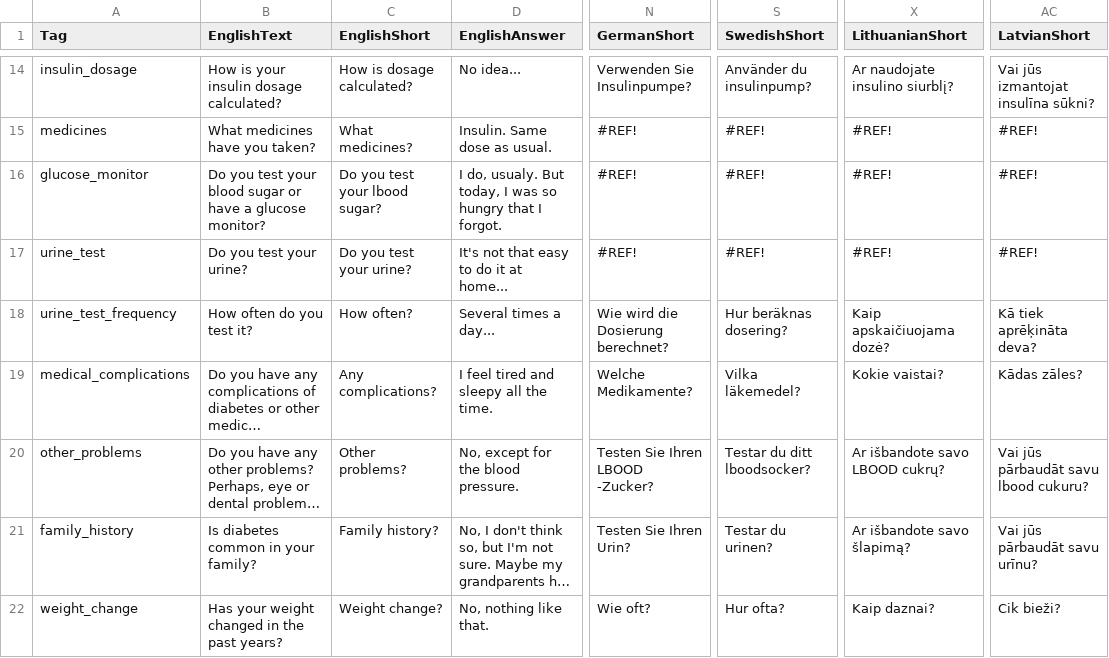
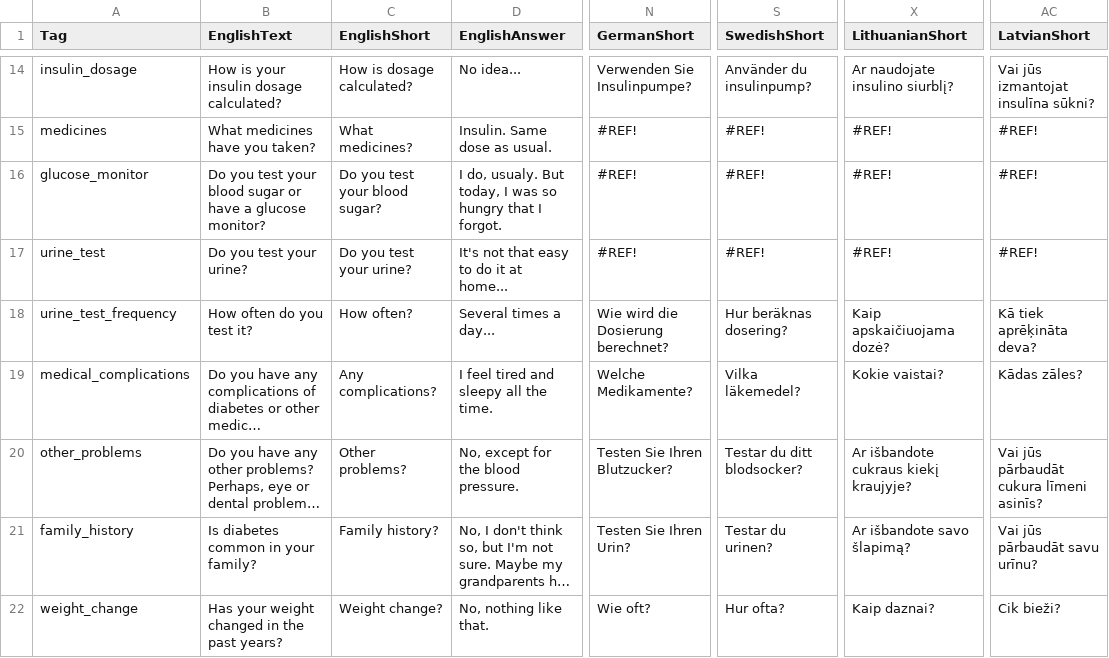
Before and after one commit to XRINTAMT/DTNET, a CSV file: Assets/Resources/Localization/S2P4.csv, drawn as a sheet; only a part is shown, gaps mark what is left out; long unchanged cells end in …; the diff names each change by its address in the sheet, - before the commit and + after, or states it on an @@ line.

```diff
--- a/Assets/Resources/Localization/S2P4.csv
+++ b/Assets/Resources/Localization/S2P4.csv
-C16 (EnglishShort): Do you test your lbood sugar?
+C16 (EnglishShort): Do you test your blood sugar?
-N20 (GermanShort): Testen Sie Ihren LBOOD -Zucker?
+N20 (GermanShort): Testen Sie Ihren Blutzucker?
-S20 (SwedishShort): Testar du ditt lboodsocker?
+S20 (SwedishShort): Testar du ditt blodsocker?
-X20 (LithuanianShort): Ar išbandote savo LBOOD cukrų?
+X20 (LithuanianShort): Ar išbandote cukraus kiekį kraujyje?
-AC20 (LatvianShort): Vai jūs pārbaudāt savu lbood cukuru?
+AC20 (LatvianShort): Vai jūs pārbaudāt cukura līmeni asinīs?
```
Also changed, not shown: 2 other files.
